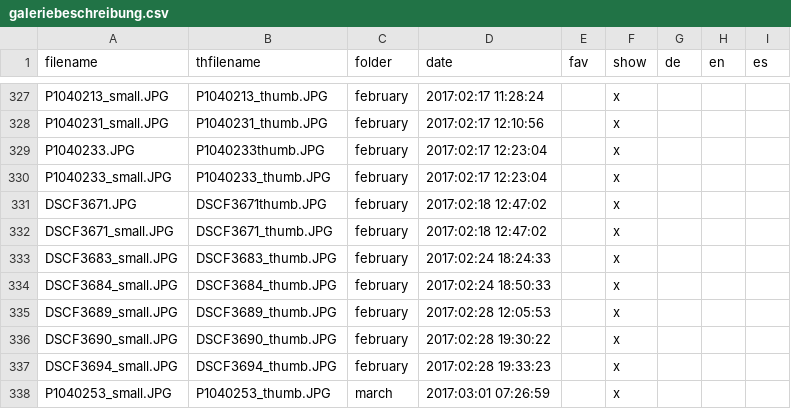
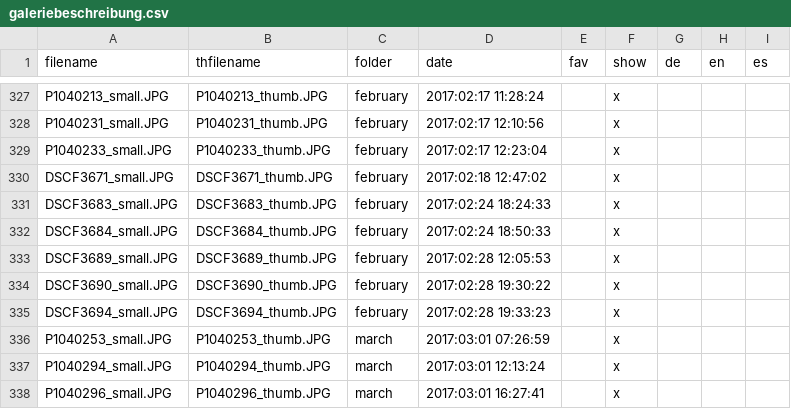
Before and after one commit to ohnemax/latinamerica.bike, a CSV file: _data/galeriebeschreibung.csv, drawn as a sheet; only a part is shown, gaps mark what is left out; the shorter side is filled out with more unchanged rows.

```diff
--- a/_data/galeriebeschreibung.csv
+++ b/_data/galeriebeschreibung.csv
@@ -328,5 +328,3 @@ P1040213_small.JPG,P1040213_thumb.JPG,february,2017:02:17 11:28:24,,x,,,
 P1040231_small.JPG,P1040231_thumb.JPG,february,2017:02:17 12:10:56,,x,,,
-P1040233.JPG,P1040233thumb.JPG,february,2017:02:17 12:23:04,,x,,,
 P1040233_small.JPG,P1040233_thumb.JPG,february,2017:02:17 12:23:04,,x,,,
-DSCF3671.JPG,DSCF3671thumb.JPG,february,2017:02:18 12:47:02,,x,,,
 DSCF3671_small.JPG,DSCF3671_thumb.JPG,february,2017:02:18 12:47:02,,x,,,
```
Also changed, not shown: 2 other files.
